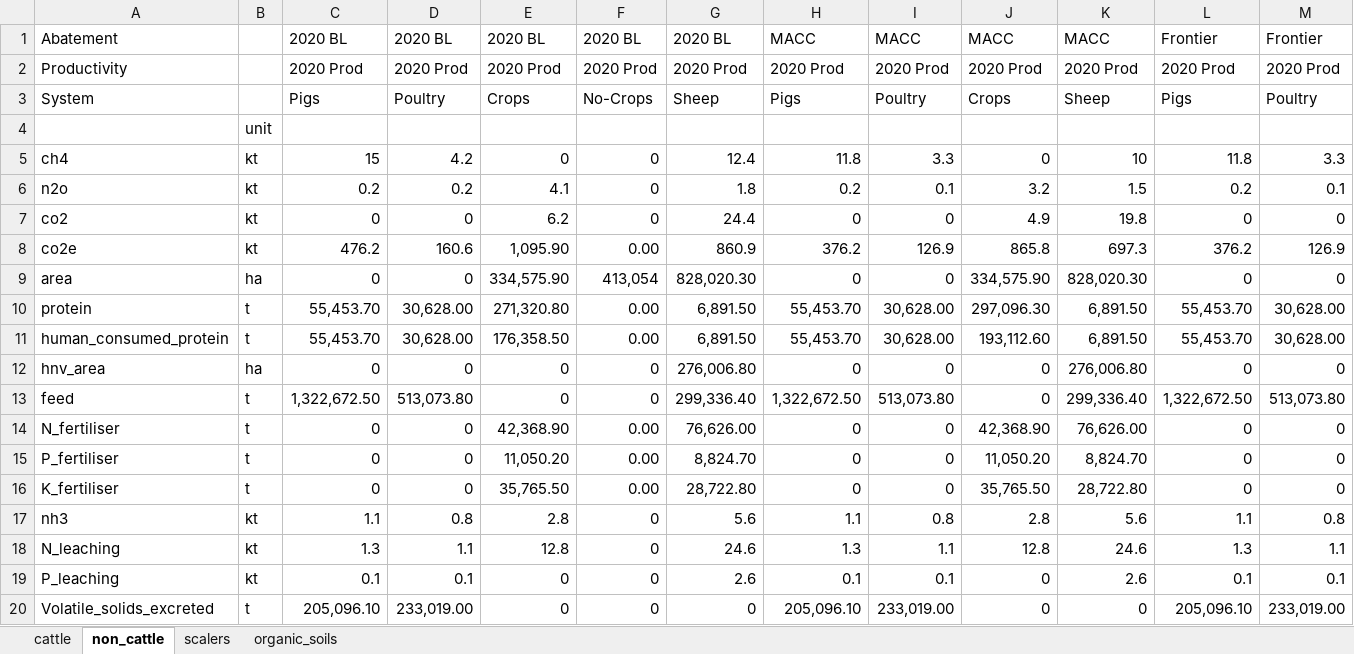
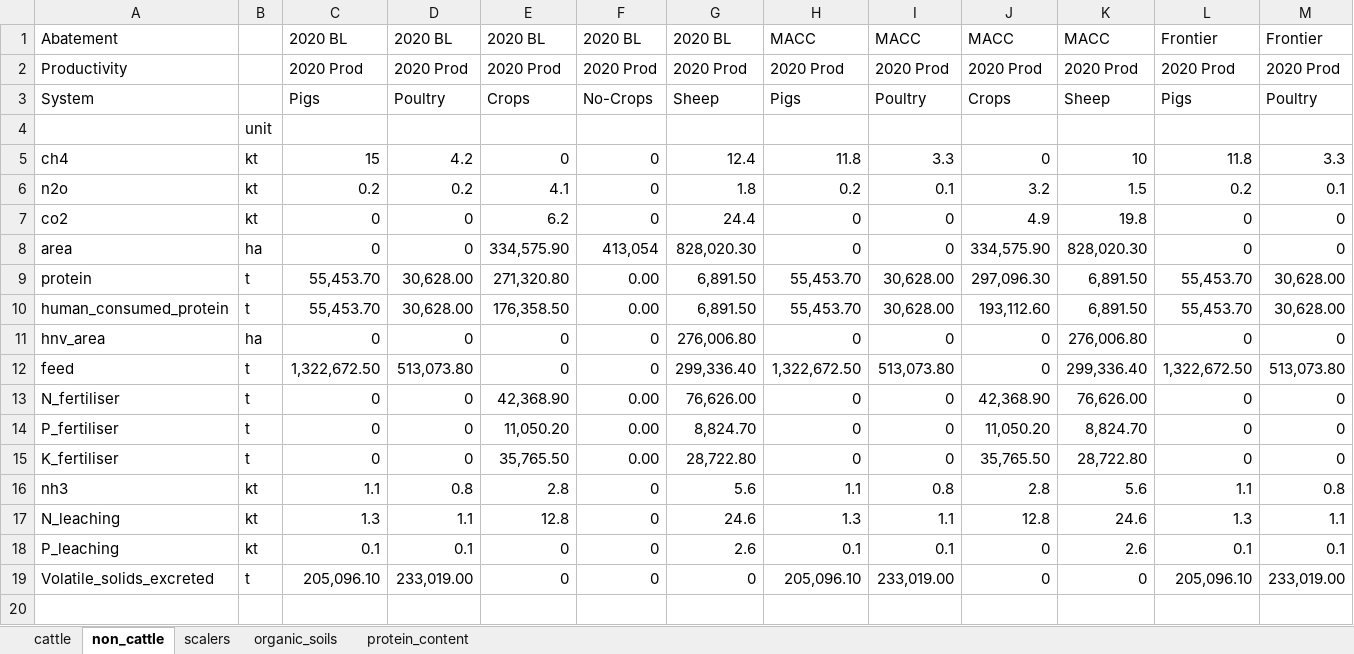
Before and after one commit to colmduff/OptiGob-ts, an Excel workbook: tools/data_sources/dynamic_systems.xlsx, sheet non_cattle, drawn as a sheet; only a part is shown; values as stored, in another font and other column widths than the file's, no borders; rows hold the shown columns only; the diff names each change by its address in the sheet, - before the commit and + after, or states it on an @@ line.

```diff
--- a/tools/data_sources/dynamic_systems.xlsx (sheet non_cattle)
+++ b/tools/data_sources/dynamic_systems.xlsx (sheet non_cattle)
+sheet tab: protein_content
-row 8: co2e | kt | 476.2 | 160.6 | 1,095.90 | 0.00 | 860.9 | 376.2 | 126.9 | 865.8 | 697.3 | 376.2 | 126.9
```
Also changed, not shown: sheet cattle, sheet organic_soils, 29 other files.
